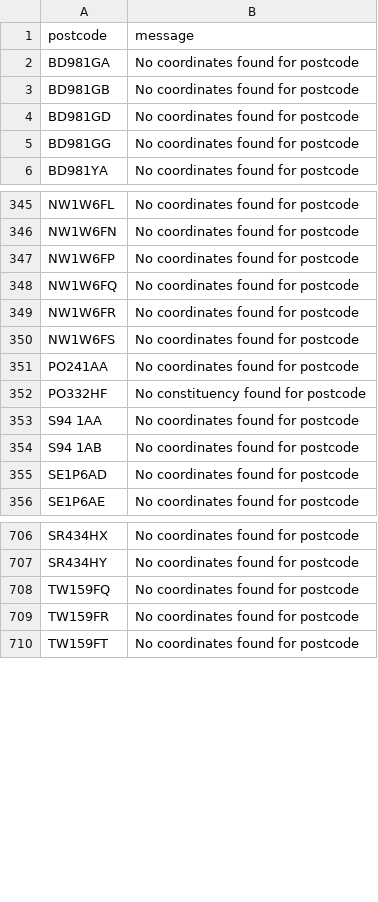
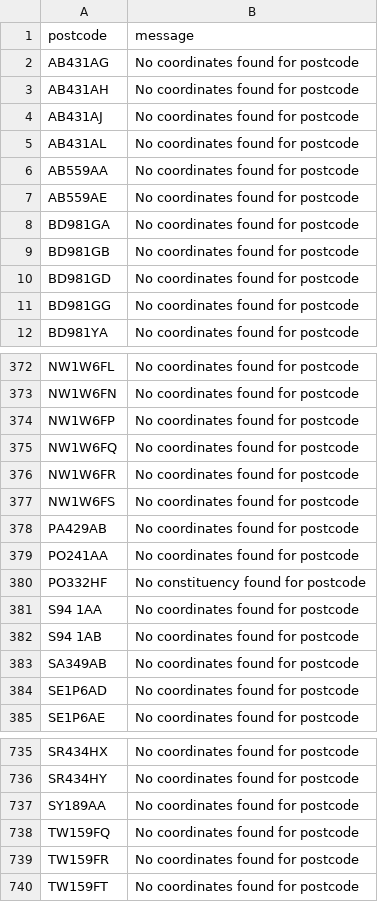
Before and after one commit to 12v/boundary-mapper, a CSV file: output/errors.csv, drawn as a sheet; only a part is shown, gaps mark what is left out; the diff covers the shown part only.

```diff
--- a/output/errors.csv
+++ b/output/errors.csv
@@ -1,2 +1,8 @@
 postcode,message
+AB431AG,No coordinates found for postcode
+AB431AH,No coordinates found for postcode
+AB431AJ,No coordinates found for postcode
+AB431AL,No coordinates found for postcode
+AB559AA,No coordinates found for postcode
+AB559AE,No coordinates found for postcode
 BD981GA,No coordinates found for postcode
@@ -350,2 +377,3 @@ NW1W6FR,No coordinates found for postcode
 NW1W6FS,No coordinates found for postcode
+PA429AB,No coordinates found for postcode
 PO241AA,No coordinates found for postcode
@@ -354,2 +382,3 @@ S94 1AA,No coordinates found for postcode
 S94 1AB,No coordinates found for postcode
+SA349AB,No coordinates found for postcode
 SE1P6AD,No coordinates found for postcode
@@ -707,2 +736,3 @@ SR434HX,No coordinates found for postcode
 SR434HY,No coordinates found for postcode
+SY189AA,No coordinates found for postcode
 TW159FQ,No coordinates found for postcode
```
Also changed, not shown: 21 added rows elsewhere in this file, 6 other files.
